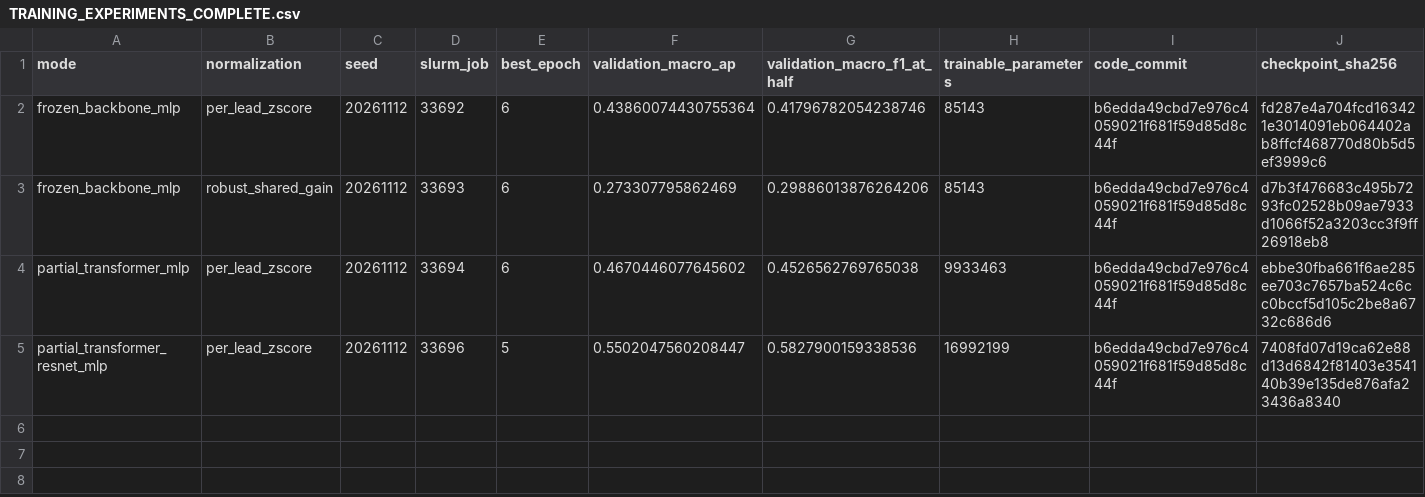
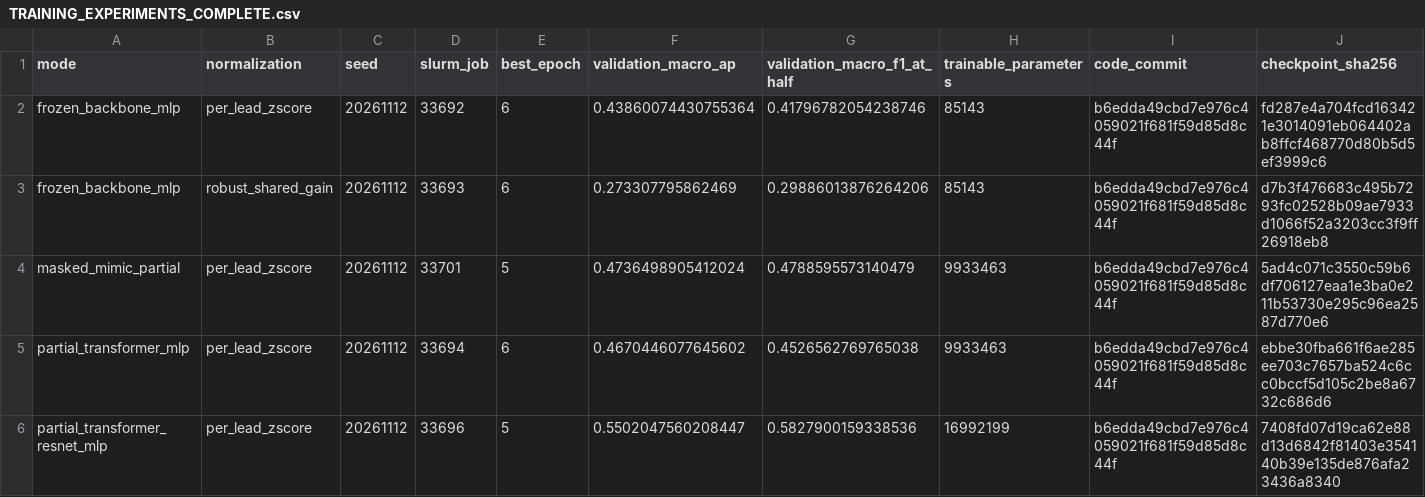
Before and after one commit to Mateo197802/titan-v45-ecg-multihead, a CSV file: docs/domain_adaptation/evidence/TRAINING_EXPERIMENTS_COMPLETE.csv, drawn as a sheet; only a part is shown; rows hold the shown columns only; the diff names each change by its address in the sheet, - before the commit and + after, or states it on an @@ line.

```diff
--- a/docs/domain_adaptation/evidence/TRAINING_EXPERIMENTS_COMPLETE.csv
+++ b/docs/domain_adaptation/evidence/TRAINING_EXPERIMENTS_COMPLETE.csv
+row 4: masked_mimic_partial | per_lead_zscore | 20261112 | 33701 | 5 | 0.4736498905412024 | 0.4788595573140479 | 9933463 | b6edda49cbd7e976c4059021f681f59d85d8c44f | 5ad4c071c3550c59b6df706127eaa1e3ba0e211b53730e295c96ea2587d770e6
```
Also changed, not shown: docs/domain_adaptation/evidence/FINETUNING_LEARNING_CURVES.csv, docs/domain_adaptation/evidence/MODEL_ARCHITECTURE_ABLATIONS.csv, 6 other files.
